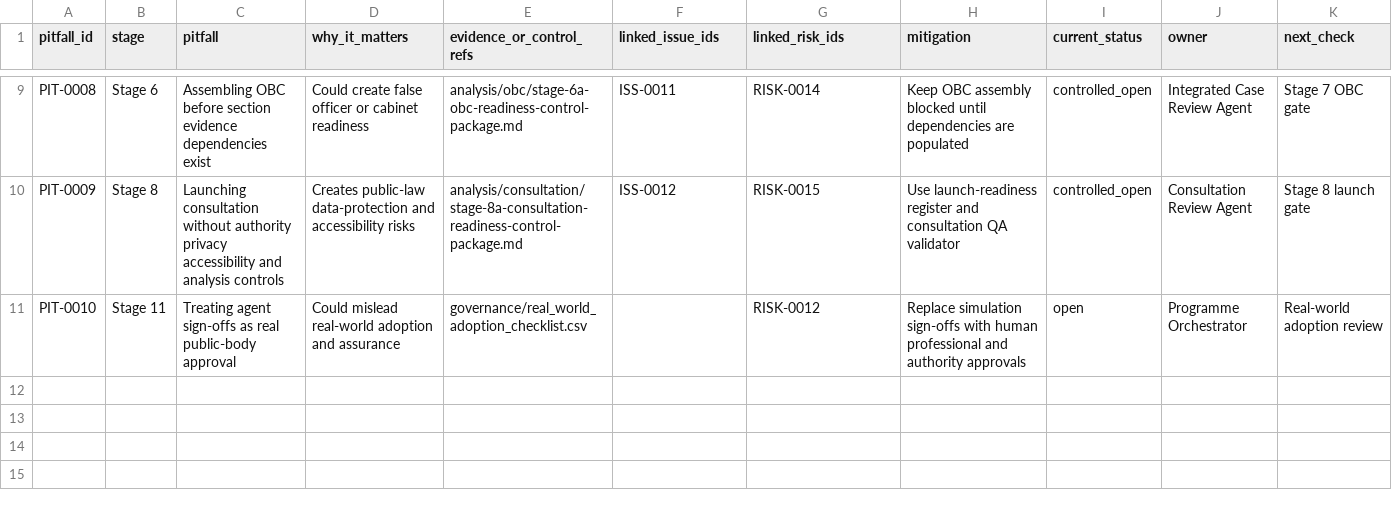
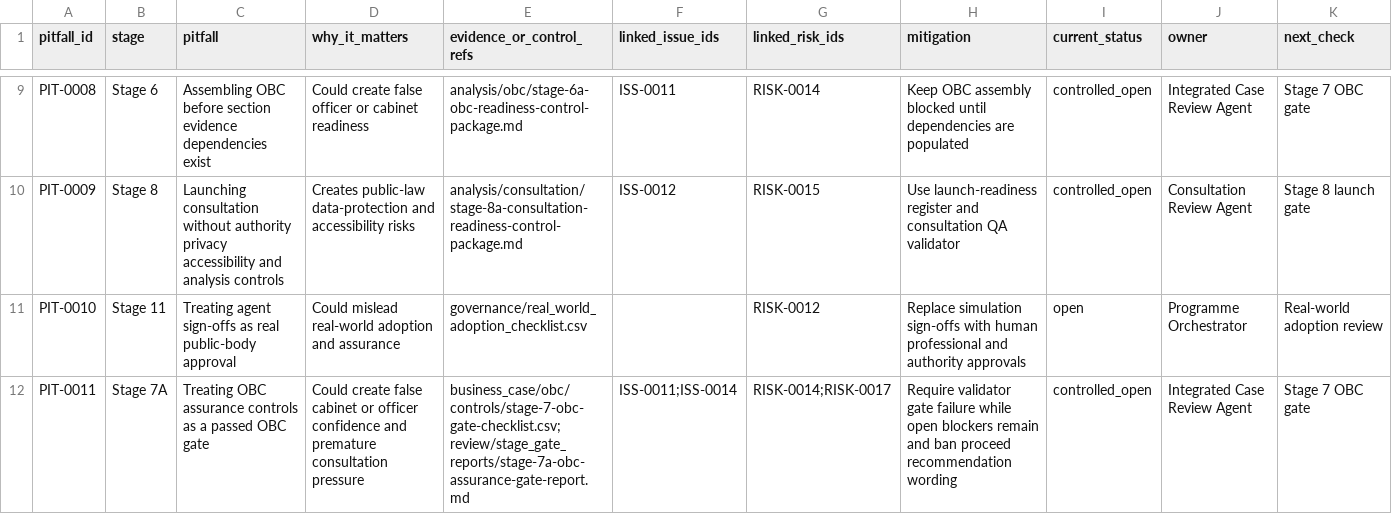
Before and after one commit to awjreynolds/bristol-wpl, a CSV file: governance/pitfalls_register.csv, drawn as a sheet; only a part is shown, gaps mark what is left out.

```diff
--- a/governance/pitfalls_register.csv
+++ b/governance/pitfalls_register.csv
@@ -11 +11,2 @@ PIT-0009,Stage 8,Launching consultation without authority privacy accessibility
 PIT-0010,Stage 11,Treating agent sign-offs as real public-body approval,Could mislead real-world adoption and assurance,governance/real_world_adoption_checklist.csv,,RISK-0012,Replace simulation sign-offs with human professional and authority approvals,open,Programme Orchestrator,Real-world adoption review
+"PIT-0011","Stage 7A","Treating OBC assurance controls as a passed OBC gate","Could create false cabinet or officer confidence and premature consultation pressure","business_case/obc/controls/stage-7-obc-gate-checklist.csv;review/stage_gate_reports/stage-7a-obc-assurance-gate-report.md","ISS-0011;ISS-0014","RISK-0014;RISK-0017","Require validator gate failure while open blockers remain and ban proceed recommendation wording","controlled_open","Integrated Case Review Agent","Stage 7 OBC gate"
```
Also changed, not shown: evidence/claim_evidence_matrix.csv, governance/approvals_register.csv, 28 other files.
